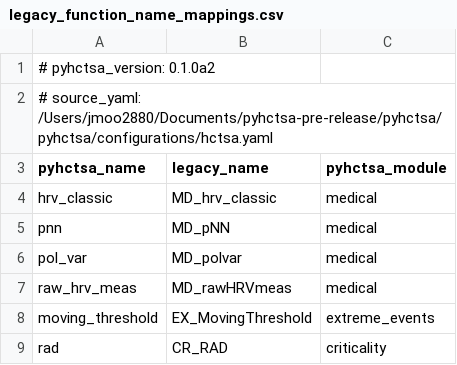
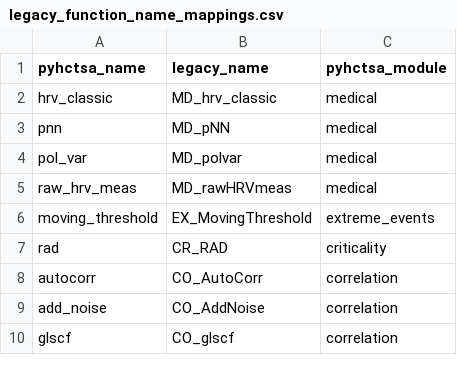
Before and after one commit to DynamicsAndNeuralSystems/pyhctsa, a CSV file: pyhctsa/configurations/legacy_function_name_mappings.csv, drawn as a sheet; only a part is shown; the shorter side is filled out with more unchanged rows; the diff names each change by its address in the sheet, - before the commit and + after, or states it on an @@ line.

Commit message:
remove bad lines from func mappings csv

```diff
--- a/pyhctsa/configurations/legacy_function_name_mappings.csv
+++ b/pyhctsa/configurations/legacy_function_name_mappings.csv
-row 1: # pyhctsa_version: 0.1.0a2
-row 2: # source_yaml: /Users/jmoo2880/Documents/pyhctsa-pre-release/pyhctsa/pyhctsa/configurations/hctsa.yaml
```
